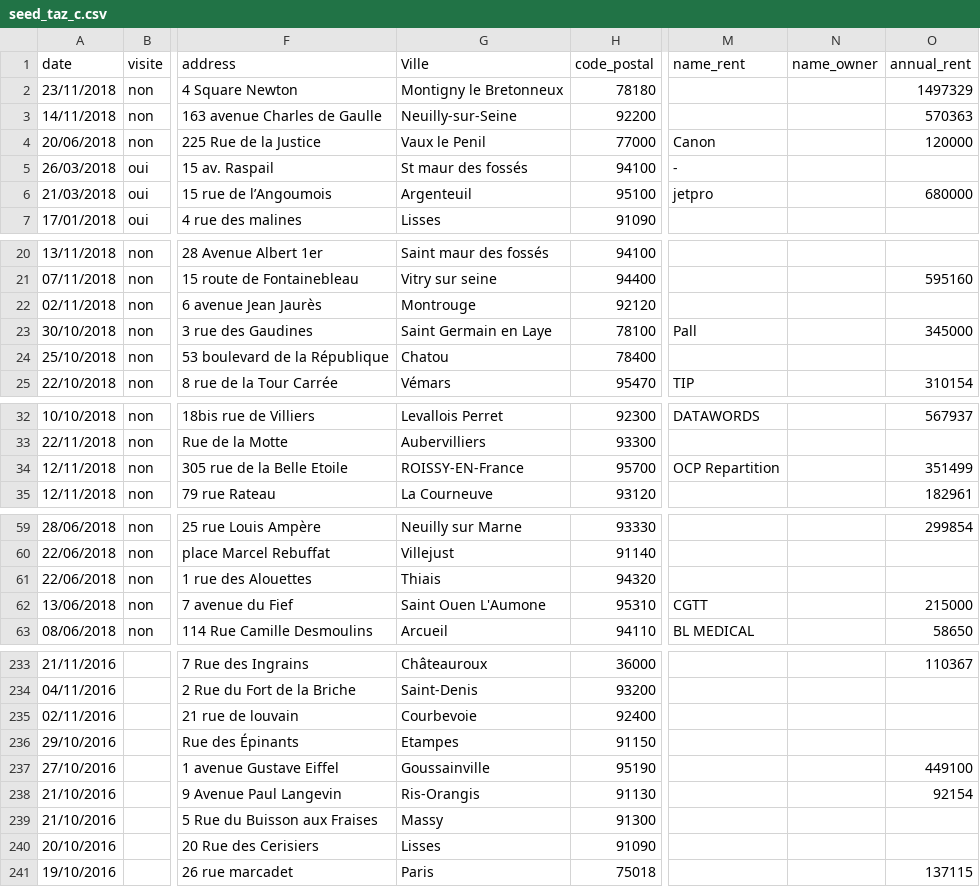
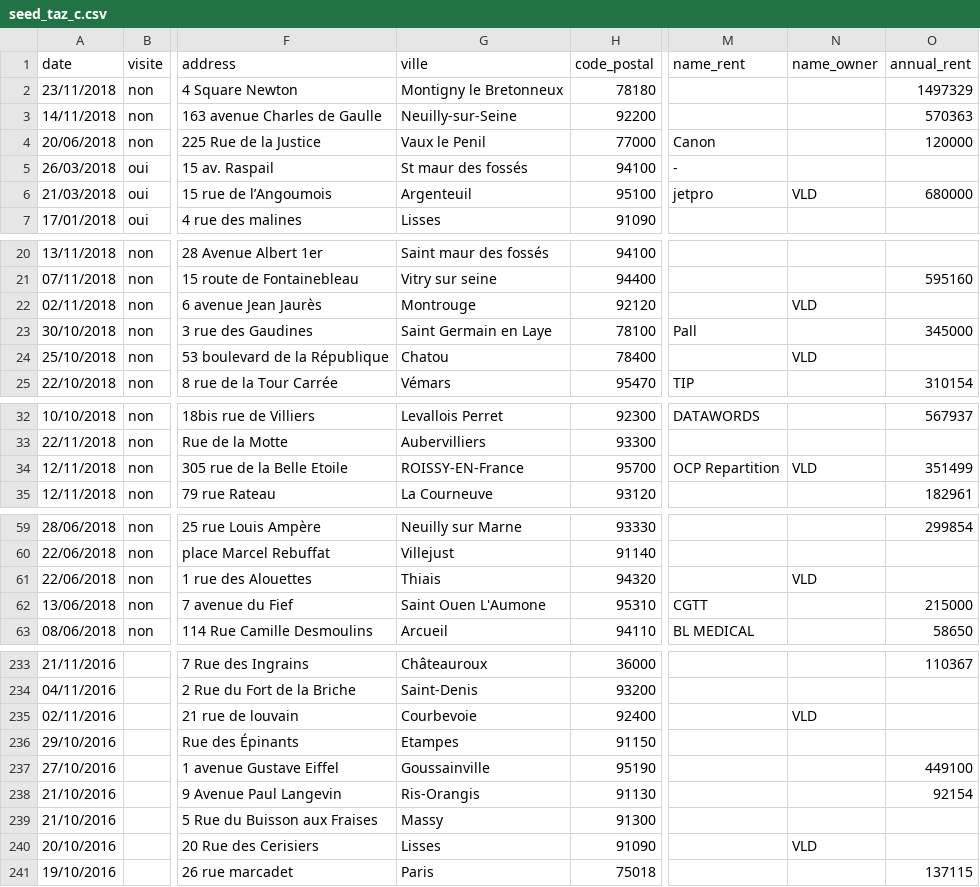
Before and after one commit to xad9119/taz, a CSV file: db/seed_taz_c.csv, drawn as a sheet; only a part is shown, gaps mark what is left out; the diff covers the shown part only; the diff names each change by its address in the sheet, - before the commit and + after, or states it on an @@ line.

Commit message:
change seed

```diff
--- a/db/seed_taz_c.csv
+++ b/db/seed_taz_c.csv
-G1: Ville
+G1: ville
-N6 (name_owner): (empty)
+N6 (name_owner): VLD
-N22 (name_owner): (empty)
+N22 (name_owner): VLD
-N24 (name_owner): (empty)
+N24 (name_owner): VLD
-N34 (name_owner): (empty)
+N34 (name_owner): VLD
-N61 (name_owner): (empty)
+N61 (name_owner): VLD
-N235 (name_owner): (empty)
+N235 (name_owner): VLD
-N240 (name_owner): (empty)
+N240 (name_owner): VLD
```
Also changed, not shown: 4 edited cells elsewhere in this file, 1 other file.
